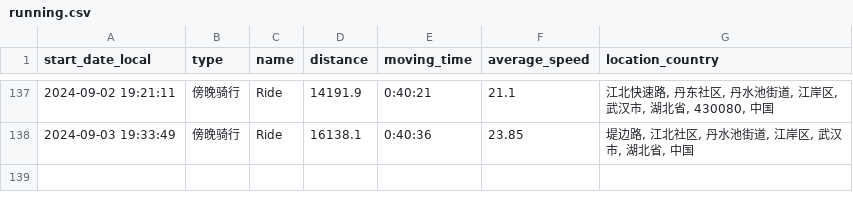
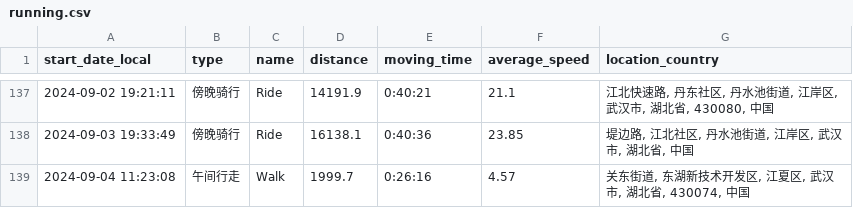
Before and after one commit to chensoul/running_page, a CSV file: assets/running.csv, drawn as a sheet; only a part is shown, gaps mark what is left out; the diff names each change by its address in the sheet, - before the commit and + after, or states it on an @@ line.

```diff
--- a/assets/running.csv
+++ b/assets/running.csv
+row 139: 2024-09-04 11:23:08 | 午间行走 | Walk | 1999.7 | 0:26:16 | 4.57 | 关东街道, 东湖新技术开发区, 江夏区, 武汉市, 湖北省, 430074, 中国
```
Also changed, not shown: 10 other files.
